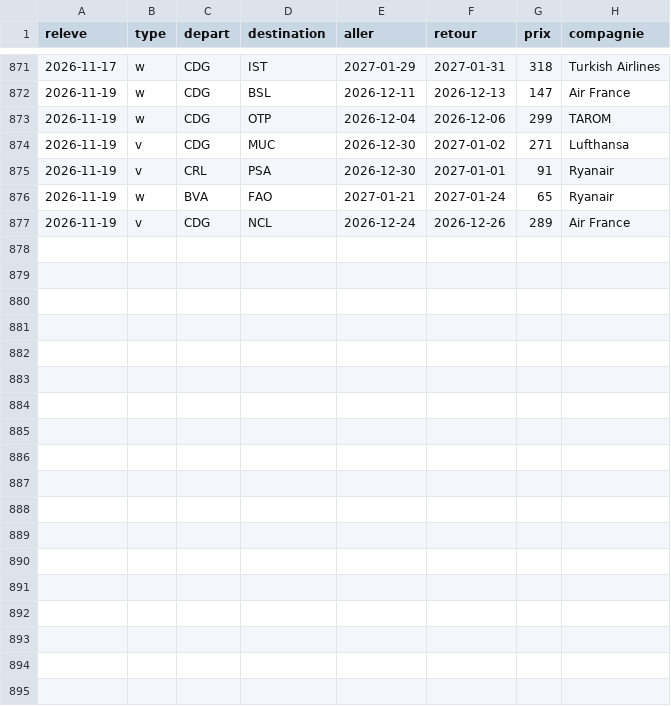
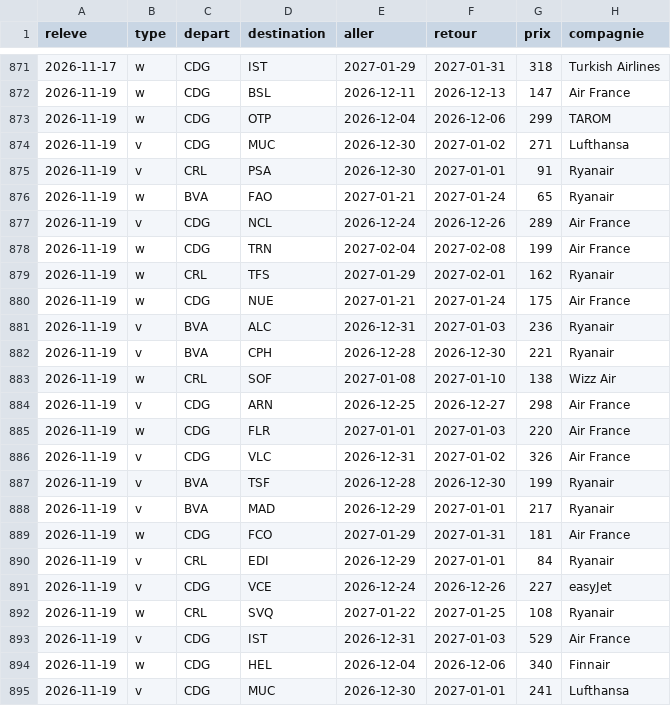
Before and after one commit to merwanyml/vols, a CSV file: data/court/obs-2026-11.csv, drawn as a sheet; only a part is shown, gaps mark what is left out; the diff names each change by its address in the sheet, - before the commit and + after, or states it on an @@ line.

Commit message:
Historique court courrier

```diff
--- a/data/court/obs-2026-11.csv
+++ b/data/court/obs-2026-11.csv
+row 878: 2026-11-19 | w | CDG | TRN | 2027-02-04 | 2027-02-08 | 199 | Air France
+row 879: 2026-11-19 | w | CRL | TFS | 2027-01-29 | 2027-02-01 | 162 | Ryanair
+row 880: 2026-11-19 | w | CDG | NUE | 2027-01-21 | 2027-01-24 | 175 | Air France
+row 881: 2026-11-19 | v | BVA | ALC | 2026-12-31 | 2027-01-03 | 236 | Ryanair
+row 882: 2026-11-19 | v | BVA | CPH | 2026-12-28 | 2026-12-30 | 221 | Ryanair
+row 883: 2026-11-19 | w | CRL | SOF | 2027-01-08 | 2027-01-10 | 138 | Wizz Air
+row 884: 2026-11-19 | v | CDG | ARN | 2026-12-25 | 2026-12-27 | 298 | Air France
+row 885: 2026-11-19 | w | CDG | FLR | 2027-01-01 | 2027-01-03 | 220 | Air France
+row 886: 2026-11-19 | v | CDG | VLC | 2026-12-31 | 2027-01-02 | 326 | Air France
+row 887: 2026-11-19 | v | BVA | TSF | 2026-12-28 | 2026-12-30 | 199 | Ryanair
+row 888: 2026-11-19 | v | BVA | MAD | 2026-12-29 | 2027-01-01 | 217 | Ryanair
+row 889: 2026-11-19 | w | CDG | FCO | 2027-01-29 | 2027-01-31 | 181 | Air France
+row 890: 2026-11-19 | v | CRL | EDI | 2026-12-29 | 2027-01-01 | 84 | Ryanair
+row 891: 2026-11-19 | v | CDG | VCE | 2026-12-24 | 2026-12-26 | 227 | easyJet
+row 892: 2026-11-19 | w | CRL | SVQ | 2027-01-22 | 2027-01-25 | 108 | Ryanair
+row 893: 2026-11-19 | v | CDG | IST | 2026-12-31 | 2027-01-03 | 529 | Air France
+row 894: 2026-11-19 | w | CDG | HEL | 2026-12-04 | 2026-12-06 | 340 | Finnair
+row 895: 2026-11-19 | v | CDG | MUC | 2026-12-30 | 2027-01-01 | 241 | Lufthansa
```
Also changed, not shown: data/court/lancements.csv, 2 other files.
